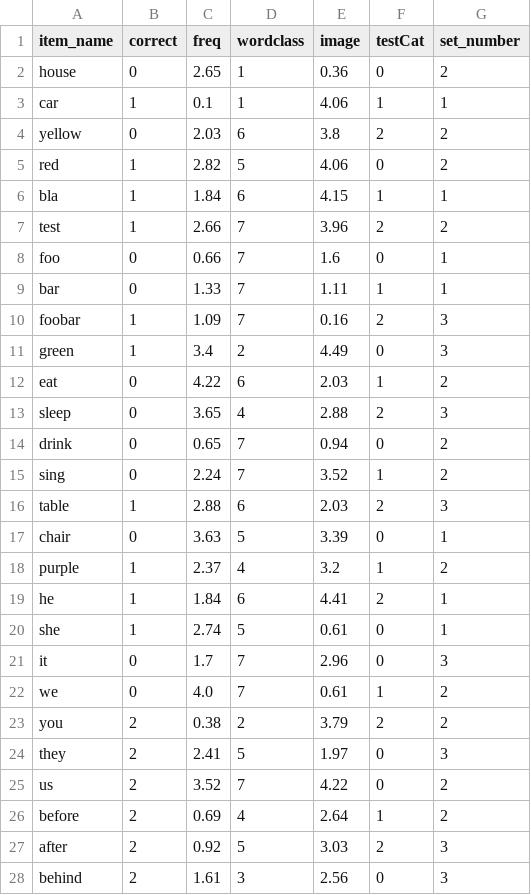
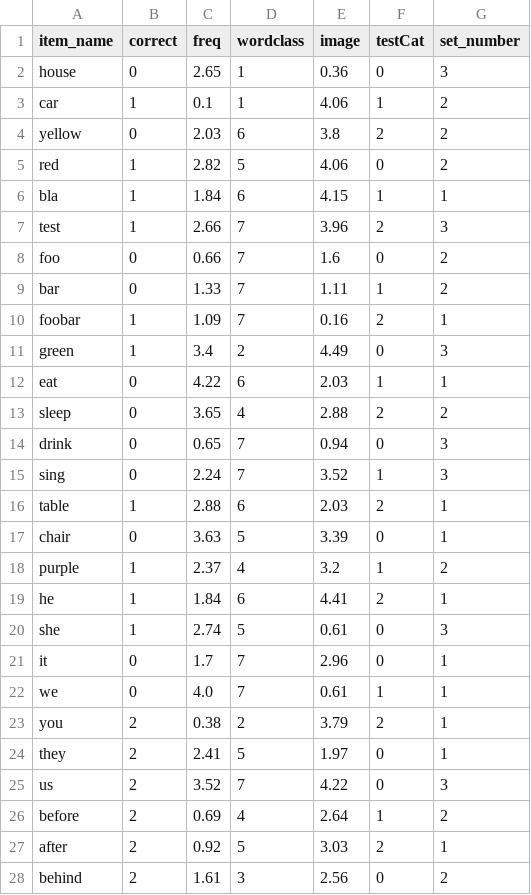
Before and after one commit to doerte/Discuit, a CSV file: input_out.csv, drawn as a sheet; only a part is shown; the diff covers the shown part only.

```diff
--- a/input_out.csv
+++ b/input_out.csv
@@ -1,4 +1,4 @@
 item_name,correct,freq,wordclass,image,testCat,set_number
-house,0,2.65,1,0.36,0,2
-car,1,0.1,1,4.06,1,1
+house,0,2.65,1,0.36,0,3
+car,1,0.1,1,4.06,1,2
 yellow ,0,2.03,6,3.8,2,2
@@ -6,12 +6,12 @@ red,1,2.82,5,4.06,0,2
 bla,1,1.84,6,4.15,1,1
-test,1,2.66,7,3.96,2,2
-foo,0,0.66,7,1.6,0,1
-bar,0,1.33,7,1.11,1,1
-foobar,1,1.09,7,0.16,2,3
+test,1,2.66,7,3.96,2,3
+foo,0,0.66,7,1.6,0,2
+bar,0,1.33,7,1.11,1,2
+foobar,1,1.09,7,0.16,2,1
 green,1,3.4,2,4.49,0,3
-eat,0,4.22,6,2.03,1,2
-sleep,0,3.65,4,2.88,2,3
-drink,0,0.65,7,0.94,0,2
-sing,0,2.24,7,3.52,1,2
-table,1,2.88,6,2.03,2,3
+eat,0,4.22,6,2.03,1,1
+sleep,0,3.65,4,2.88,2,2
+drink,0,0.65,7,0.94,0,3
+sing,0,2.24,7,3.52,1,3
+table,1,2.88,6,2.03,2,1
 chair,0,3.63,5,3.39,0,1
@@ -19,10 +19,10 @@ purple,1,2.37,4,3.2,1,2
 he,1,1.84,6,4.41,2,1
-she,1,2.74,5,0.61,0,1
-it,0,1.7,7,2.96,0,3
-we,0,4.0,7,0.61,1,2
-you,2,0.38,2,3.79,2,2
-they,2,2.41,5,1.97,0,3
-us,2,3.52,7,4.22,0,2
+she,1,2.74,5,0.61,0,3
+it,0,1.7,7,2.96,0,1
+we,0,4.0,7,0.61,1,1
+you,2,0.38,2,3.79,2,1
+they,2,2.41,5,1.97,0,1
+us,2,3.52,7,4.22,0,3
 before,2,0.69,4,2.64,1,2
-after,2,0.92,5,3.03,2,3
-behind,2,1.61,3,2.56,0,3
+after,2,0.92,5,3.03,2,1
+behind,2,1.61,3,2.56,0,2
```
Also changed, not shown: 17 edited cells elsewhere in this file, 2 other files.
